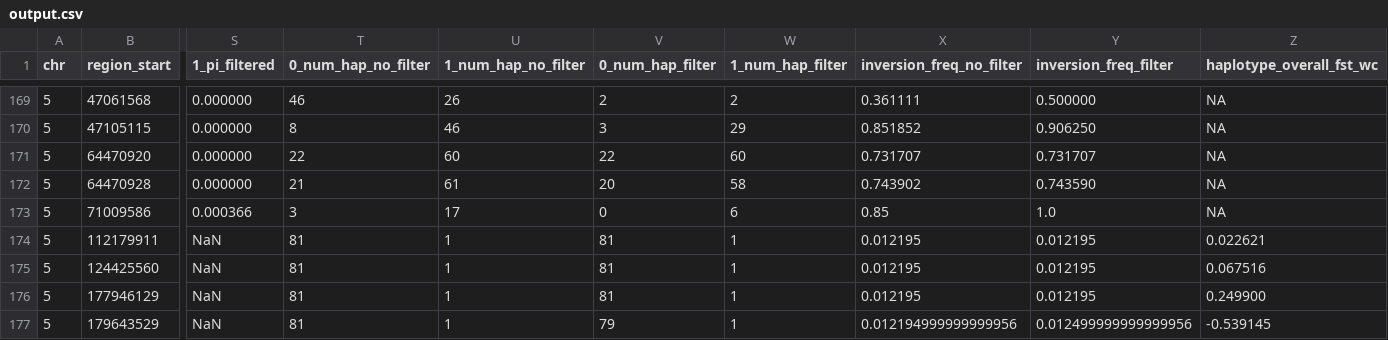
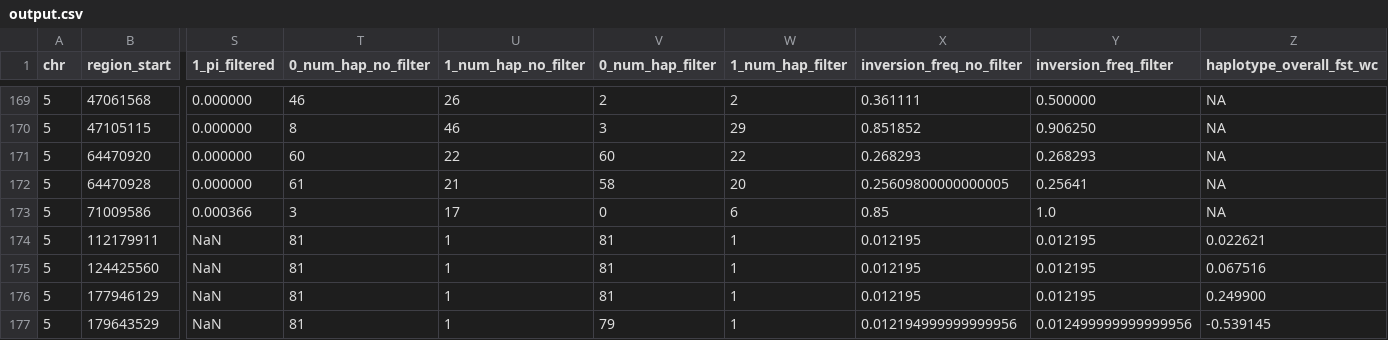
Before and after one commit to SauersML/ferromic, a CSV file: data/output.csv, drawn as a sheet; only a part is shown, gaps mark what is left out; the diff covers the shown part only; the diff names each change by its address in the sheet, - before the commit and + after, or states it on an @@ line.

```diff
--- a/data/output.csv
+++ b/data/output.csv
-T171 (0_num_hap_no_filter): 22
+T171 (0_num_hap_no_filter): 60
-U171 (1_num_hap_no_filter): 60
+U171 (1_num_hap_no_filter): 22
-V171 (0_num_hap_filter): 22
+V171 (0_num_hap_filter): 60
-W171 (1_num_hap_filter): 60
+W171 (1_num_hap_filter): 22
-X171 (inversion_freq_no_filter): 0.731707
+X171 (inversion_freq_no_filter): 0.268293
-Y171 (inversion_freq_filter): 0.731707
+Y171 (inversion_freq_filter): 0.268293
-T172 (0_num_hap_no_filter): 21
+T172 (0_num_hap_no_filter): 61
-U172 (1_num_hap_no_filter): 61
+U172 (1_num_hap_no_filter): 21
-V172 (0_num_hap_filter): 20
+V172 (0_num_hap_filter): 58
-W172 (1_num_hap_filter): 58
+W172 (1_num_hap_filter): 20
-X172 (inversion_freq_no_filter): 0.743902
+X172 (inversion_freq_no_filter): 0.25609800000000005
-Y172 (inversion_freq_filter): 0.743590
+Y172 (inversion_freq_filter): 0.25641
```
Also changed, not shown: 46 edited cells elsewhere in this file, data/four_fold_pi_by_inversion.tsv, 7 other files.
